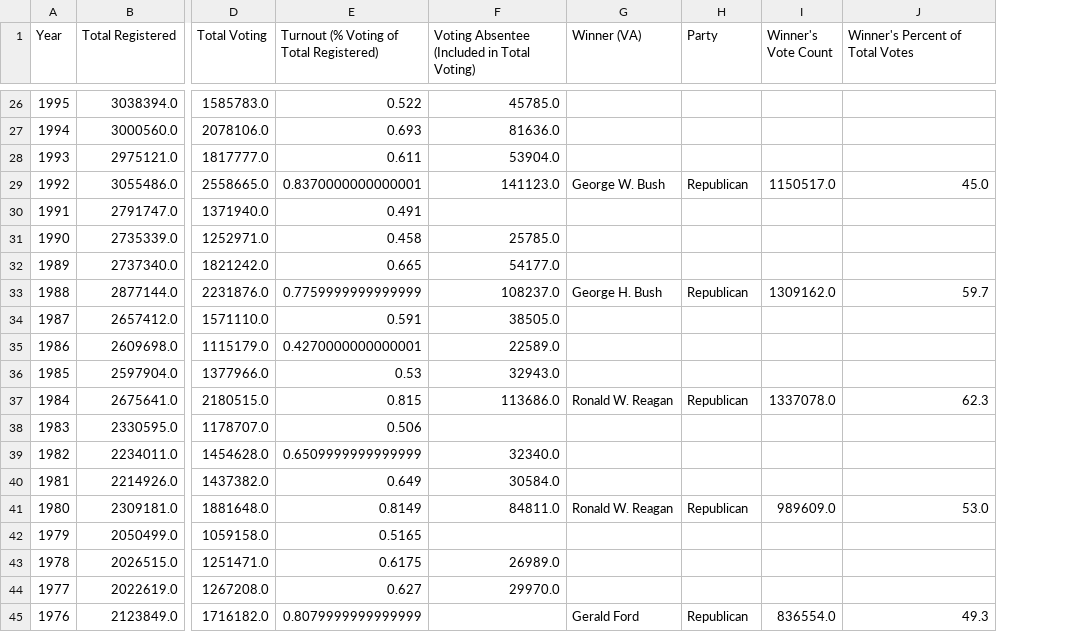
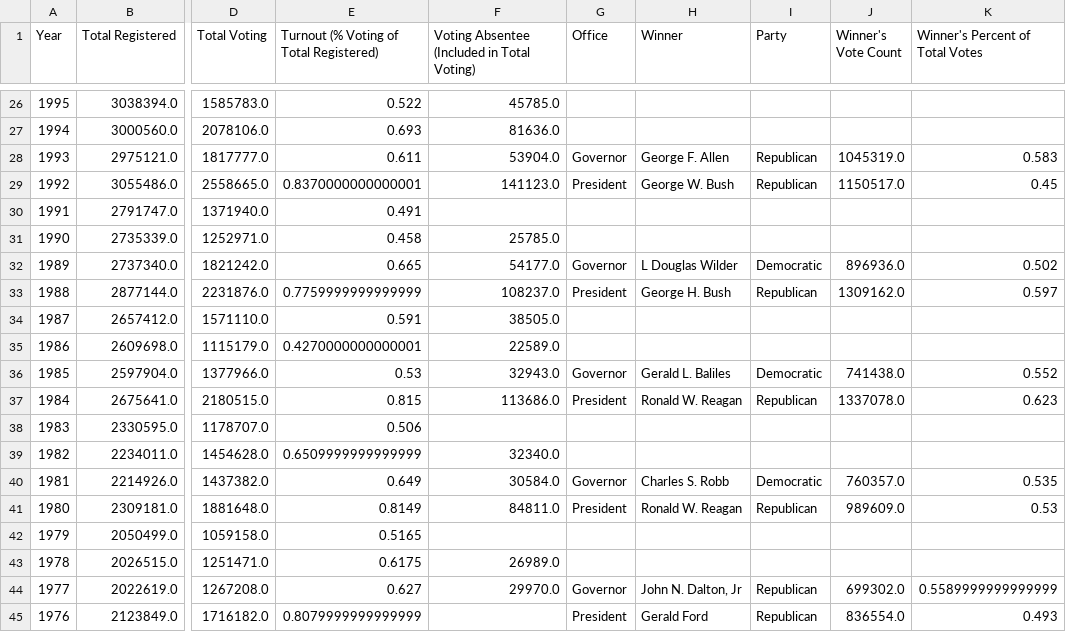
Before and after one commit to hannahfrederickcpsc/CS-5010-PROJECT-PYTHON, a CSV file: complete_cleaned.csv, drawn as a sheet; only a part is shown, gaps mark what is left out; addresses are those after the commit; the diff covers the shown part only; the diff names each change by its address in the sheet, - before the commit and + after, or states it on an @@ line.

```diff
--- a/complete_cleaned.csv
+++ b/complete_cleaned.csv
+column G (Office), rows 28-45: Governor | President |  |  | Governor | President |  |  | Governor | President |  |  | Governor | President |  |  | Governor | President
-H1: Winner (VA)
+H1: Winner
-H28 (Winner): (empty)
+H28 (Winner): George F. Allen
-I28 (Party): (empty)
+I28 (Party): Republican
-J28 (Winner's Vote Count): (empty)
+J28 (Winner's Vote Count): 1045319.0
-K28 (Winner's Percent of Total Votes): (empty)
+K28 (Winner's Percent of Total Votes): 0.583
-K29 (Winner's Percent of Total Votes): 45.0
+K29 (Winner's Percent of Total Votes): 0.45
-H32 (Winner): (empty)
+H32 (Winner): L Douglas Wilder
-I32 (Party): (empty)
+I32 (Party): Democratic
-J32 (Winner's Vote Count): (empty)
+J32 (Winner's Vote Count): 896936.0
-K32 (Winner's Percent of Total Votes): (empty)
+K32 (Winner's Percent of Total Votes): 0.502
-K33 (Winner's Percent of Total Votes): 59.7
+K33 (Winner's Percent of Total Votes): 0.597
-H36 (Winner): (empty)
+H36 (Winner): Gerald L. Baliles
-I36 (Party): (empty)
+I36 (Party): Democratic
-J36 (Winner's Vote Count): (empty)
+J36 (Winner's Vote Count): 741438.0
-K36 (Winner's Percent of Total Votes): (empty)
+K36 (Winner's Percent of Total Votes): 0.552
-K37 (Winner's Percent of Total Votes): 62.3
+K37 (Winner's Percent of Total Votes): 0.623
-H40 (Winner): (empty)
+H40 (Winner): Charles S. Robb
-I40 (Party): (empty)
+I40 (Party): Democratic
-J40 (Winner's Vote Count): (empty)
+J40 (Winner's Vote Count): 760357.0
-K40 (Winner's Percent of Total Votes): (empty)
+K40 (Winner's Percent of Total Votes): 0.535
-K41 (Winner's Percent of Total Votes): 53.0
+K41 (Winner's Percent of Total Votes): 0.53
-H44 (Winner): (empty)
+H44 (Winner): John N. Dalton, Jr
-I44 (Party): (empty)
+I44 (Party): Republican
-J44 (Winner's Vote Count): (empty)
+J44 (Winner's Vote Count): 699302.0
-K44 (Winner's Percent of Total Votes): (empty)
+K44 (Winner's Percent of Total Votes): 0.5589999999999999
-K45 (Winner's Percent of Total Votes): 49.3
+K45 (Winner's Percent of Total Votes): 0.493
```
Also changed, not shown: 30 edited cells elsewhere in this file, 14 other files.
